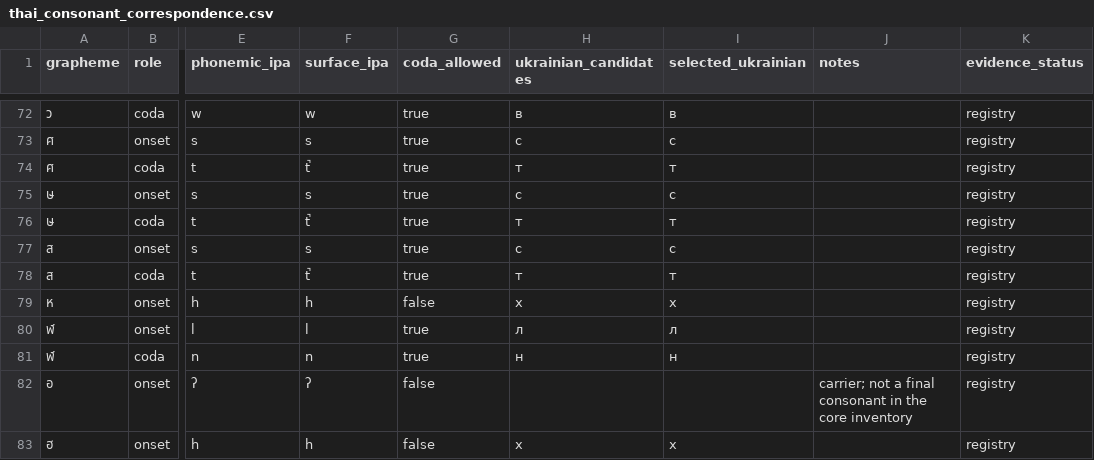
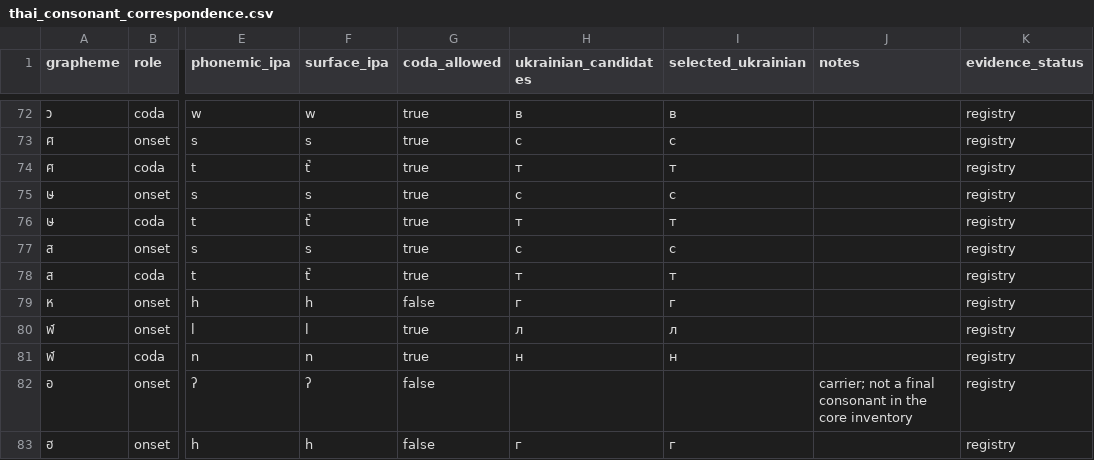
Before and after one commit to ClippyFirst/Thai-Ukrainian-Phonetic-System, a CSV file: data/derived/thai_consonant_correspondence.csv, drawn as a sheet; only a part is shown, gaps mark what is left out; the diff names each change by its address in the sheet, - before the commit and + after, or states it on an @@ line.

Commit message:
fix: align Thai–Ukrainian IPA adaptation policy
* docs: add Thai-Ukrainian transcription methodology matrix

* docs: link methodology matrix from README

* docs: record methodology matrix in validation register

* docs: hand off Thai-Ukrainian methodology matrix

* docs: audit status of transcription methodology matrix

* docs: register methodology matrix audit status

* docs: enumerate full Thai script inventory and symbols

* docs: cite Thai script inventory references

* docs: clarify Thai script inventory completeness

* docs: clarify Thai script inventory completeness

* docs: clarify Thai script inventory completeness

* docs: research Ukrainian-specific Thai transcription decisions

* docs: link Ukrainian-specific transcription research

* docs: record Ukrainian-Russian transcription research

* docs: hand off Ukrainian-specific transcription research

* docs: register Ukrainian-specific transcription research

* docs: link Ukrainian-specific transcription matrix

* docs: correct transcription audit registry

* docs: polish Ukrainian transcription matrix

* docs: add attested Ukrainian Thai-name examples

* docs: record attested Ukrainian Thai-name examples

* docs: settle Ukrainian Thai h and affricate adaptation policy

* docs: align Thai method table with Ukrainian adaptation decisions

* docs: record Thai Ukrainian h and affricate decisions

* docs: update Thai Ukrainian transcription policy audit

* docs: update Thai Ukrainian transcription handoff decisions

* fix: map Thai IPA h to Ukrainian h adaptation

* fix: align browser IPA adapter h mapping

* test: cover Ukrainian h and single-letter Thai aspiration policy

* test: cover Thai h and affricate adaptation

* data: align generated Thai h correspondence with Ukrainian adapter

* docs: record runtime Thai Ukrainian adaptation changes

* docs: supersede prior validation note with runtime adapter status

* docs: update handoff after Thai IPA adaptation implementation

* fix: record Thai h feature neutralization in adapter

* test: assert h adaptation and reject voiced dzh mapping

* test: assert Thai h mapping and reject non-Thai voiced affricate

* docs: update final audit with Thai IPA adapter decisions

* docs: reconcile audit with existing Thai IPA adapter implementation

* docs: reconcile handoff with existing IPA adapter rules

* docs: remove stale unresolved h mapping from comparison matrix

```diff
--- a/data/derived/thai_consonant_correspondence.csv
+++ b/data/derived/thai_consonant_correspondence.csv
-H79 (ukrainian_candidates): х
+H79 (ukrainian_candidates): г
-I79 (selected_ukrainian): х
+I79 (selected_ukrainian): г
-H83 (ukrainian_candidates): х
+H83 (ukrainian_candidates): г
-I83 (selected_ukrainian): х
+I83 (selected_ukrainian): г
```
Also changed, not shown: 11 other files.
